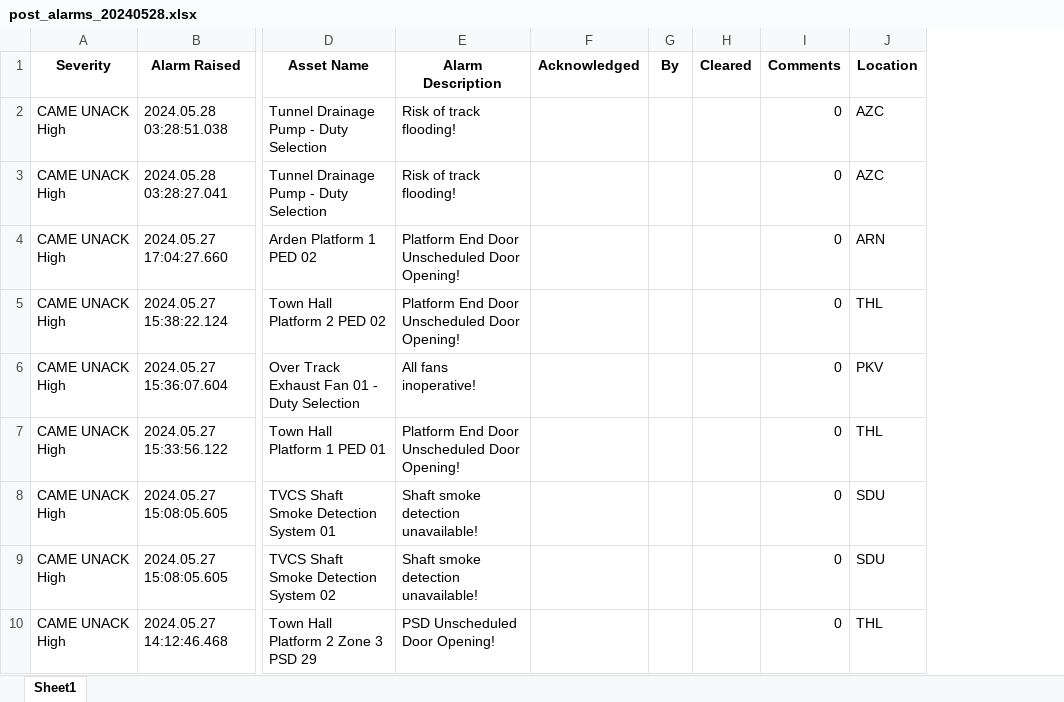
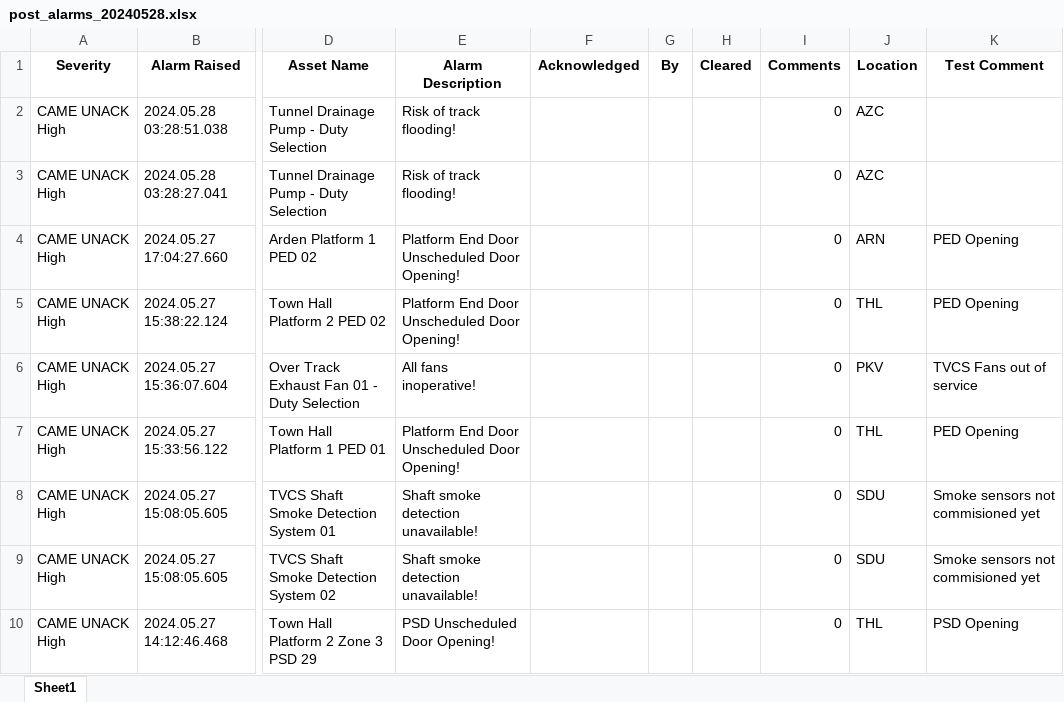
Before and after one commit to kailongley/CMS_Testing, an Excel workbook: CMS/excel_exports/post/post_alarms_20240528.xlsx, sheet Sheet1, drawn as a sheet; only a part is shown, gaps mark what is left out; values as stored, in another font and other column widths than the file's, no borders; the diff names each change by its address in the sheet, - before the commit and + after, or states it on an @@ line.

Commit message:
Description to post alarms 20240528

```diff
--- a/CMS/excel_exports/post/post_alarms_20240528.xlsx (sheet Sheet1)
+++ b/CMS/excel_exports/post/post_alarms_20240528.xlsx (sheet Sheet1)
+column K (Test Comment), rows 4-10: PED Opening | PED Opening | TVCS Fans out of service | PED Opening | Smoke sensors not commisioned yet | Smoke sensors not commisioned yet | PSD Opening
```
